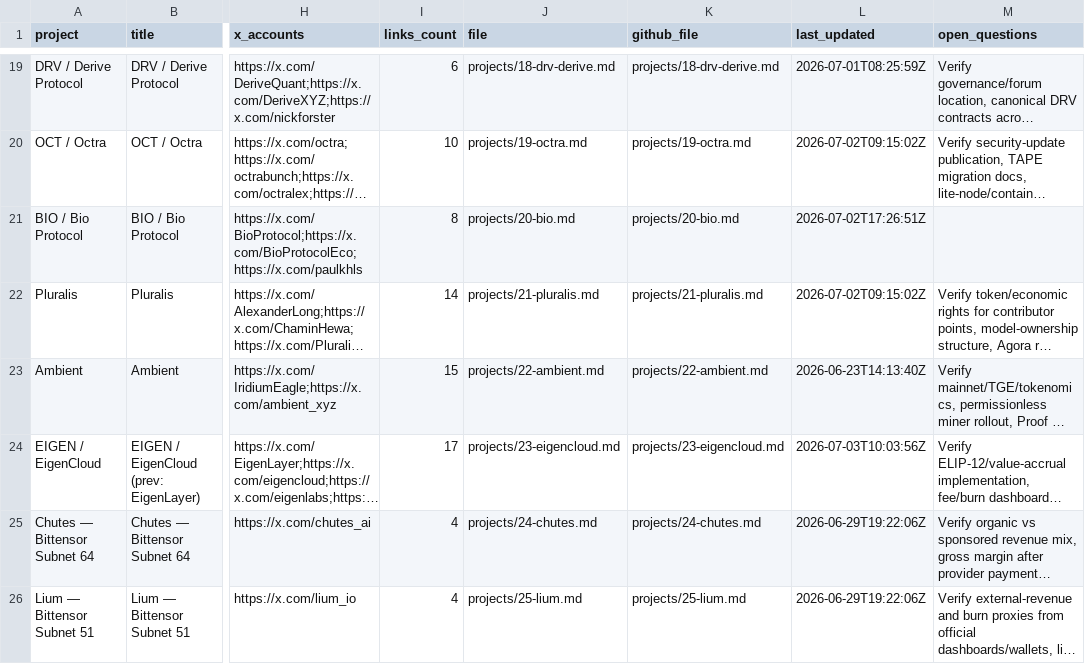
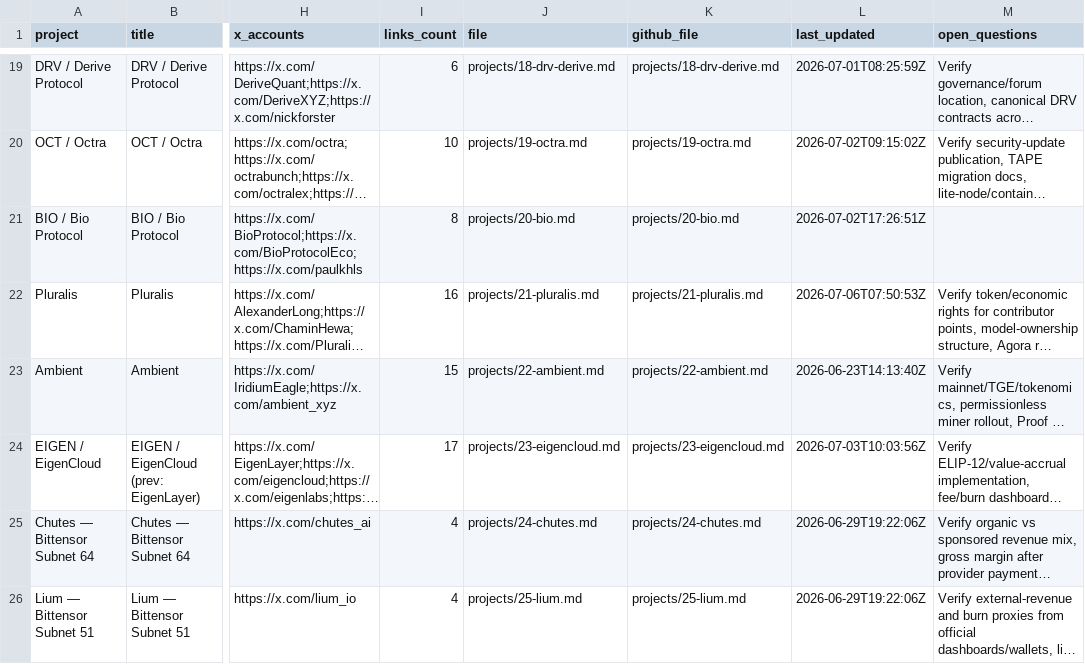
Before and after one commit to iopo545454-del/project-watchlist, a CSV file: index.csv, drawn as a sheet; only a part is shown, gaps mark what is left out; long unchanged cells end in …; the diff names each change by its address in the sheet, - before the commit and + after, or states it on an @@ line.

Commit message:
Update project watchlist scans

```diff
--- a/index.csv
+++ b/index.csv
-I22 (links_count): 14
+I22 (links_count): 16
-L22 (last_updated): 2026-07-02T09:15:02Z
+L22 (last_updated): 2026-07-06T07:50:53Z
```
Also changed, not shown: 6 other files.
